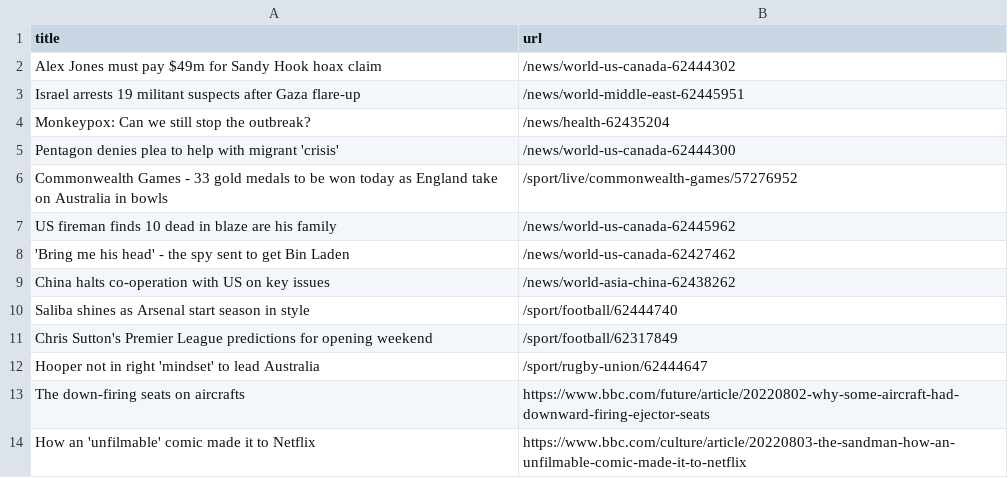
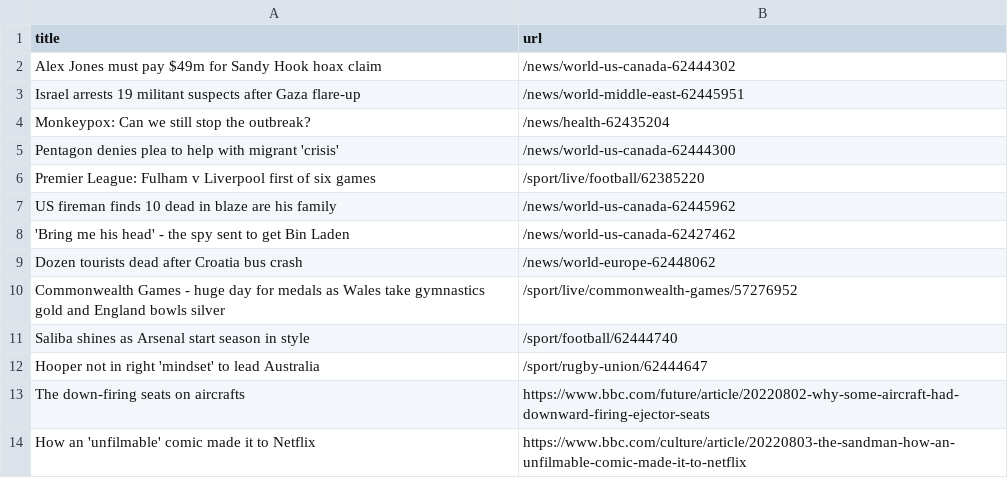
Before and after one commit to ErichBuergler/automatic-scraper-bbc, a CSV file: bbc.csv, drawn as a sheet; only a part is shown; removed rows and columns are numbered as before the commit, all else as after; the diff names each change by its address in the sheet, - before the commit and + after, or states it on an @@ line.

```diff
--- a/bbc.csv
+++ b/bbc.csv
-row 6: Commonwealth Games - 33 gold medals to be won today as England take on Australia in bowls | /sport/live/commonwealth-games/57276952
+row 6: Premier League: Fulham v Liverpool first of six games | /sport/live/football/62385220
-row 9: China halts co-operation with US on key issues | /news/world-asia-china-62438262
+row 9: Dozen tourists dead after Croatia bus crash | /news/world-europe-62448062
+row 10: Commonwealth Games - huge day for medals as Wales take gymnastics gold and England bowls silver | /sport/live/commonwealth-games/57276952
-row 11: Chris Sutton's Premier League predictions for opening weekend | /sport/football/62317849
```
